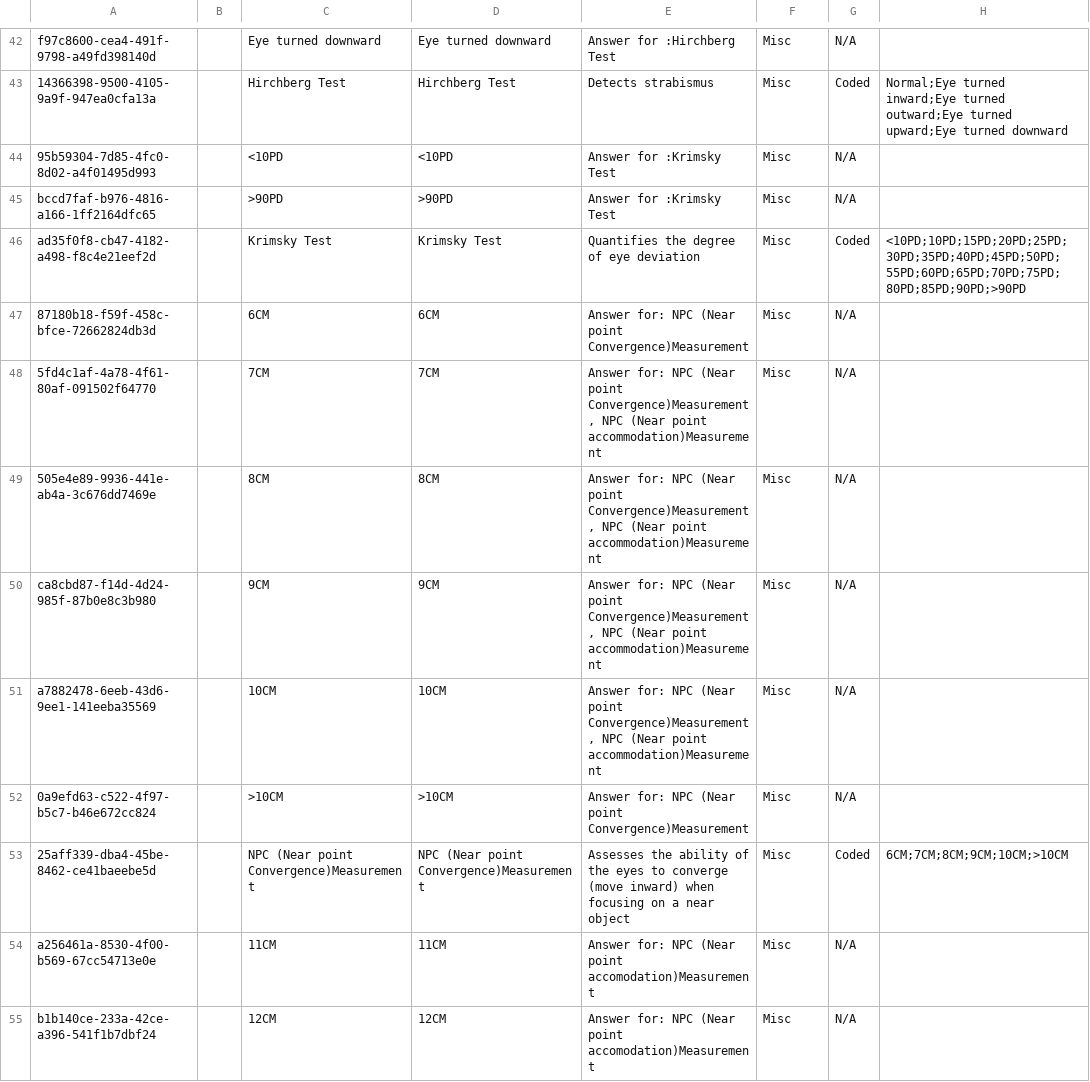
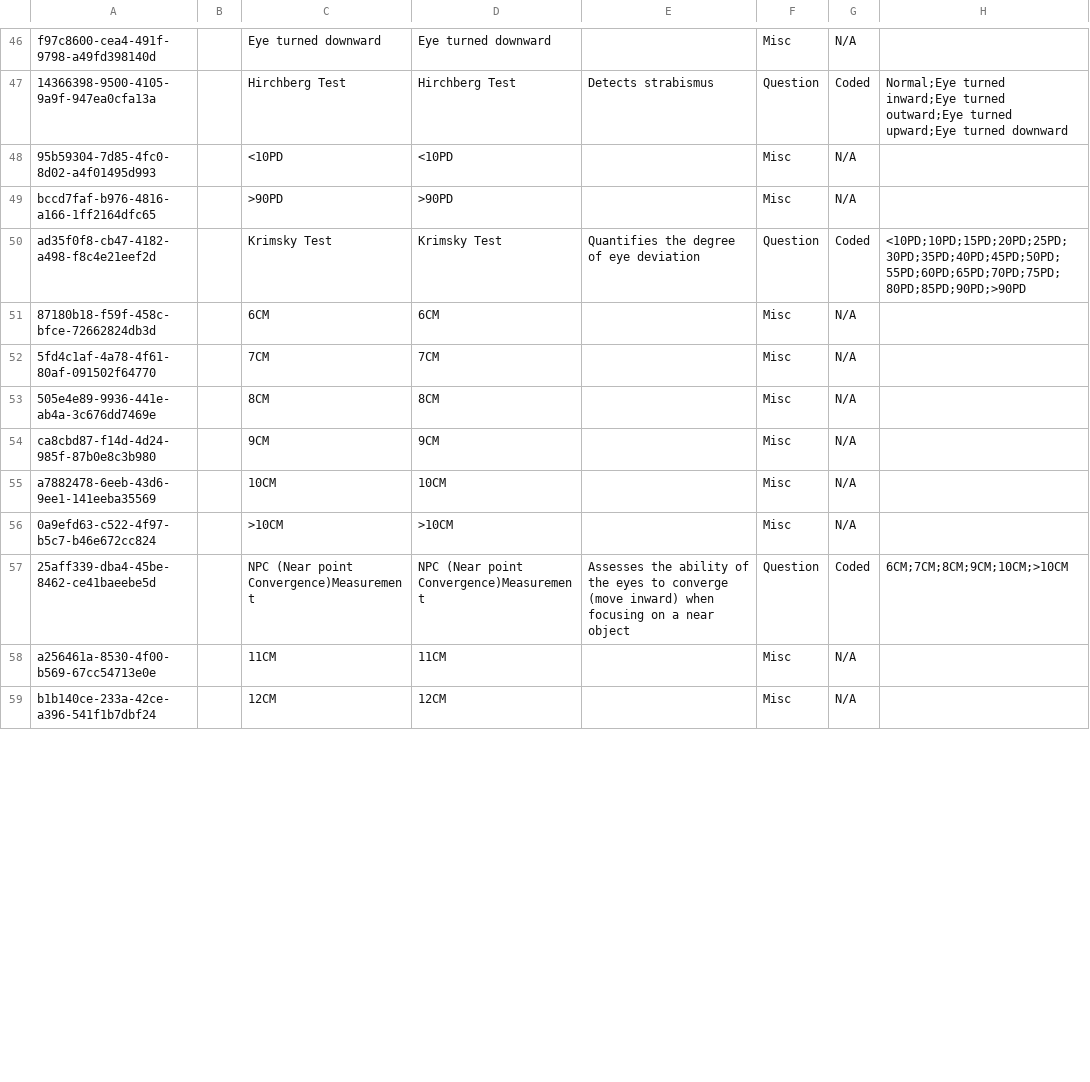
Before and after one commit to PiusKariuki/Bdsec-metadata, a CSV file: configuration/concepts/ophthalmology.csv, drawn as a sheet; only a part is shown, gaps mark what is left out; addresses are those after the commit; the diff covers the shown part only; the diff names each change by its address in the sheet, - before the commit and + after, or states it on an @@ line.

```diff
--- a/configuration/concepts/ophthalmology.csv
+++ b/configuration/concepts/ophthalmology.csv
-E46: Answer for :Hirchberg Test
+E46: (empty)
-F47: Misc
+F47: Question
-E48:E49: Answer for :Krimsky Test
+E48:E49: (empty)
-F50: Misc
+F50: Question
-E51: Answer for: NPC (Near point Convergence)Measurement
+E51: (empty)
-E52:E55: Answer for: NPC (Near point Convergence)Measurement, NPC (Near point accommodation)Measurement
+E52:E55: (empty)
-E56: Answer for: NPC (Near point Convergence)Measurement
+E56: (empty)
-F57: Misc
+F57: Question
-E58:E59: Answer for: NPC (Near point accomodation)Measurement
+E58:E59: (empty)
```
Also changed, not shown: 9 added rows and 134 edited cells elsewhere in this file.
